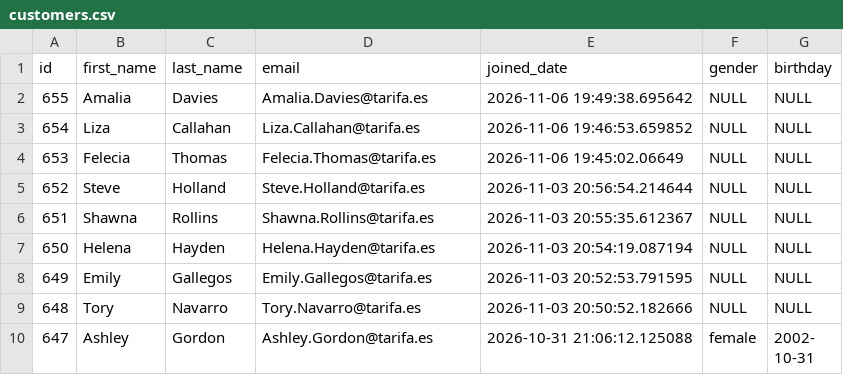
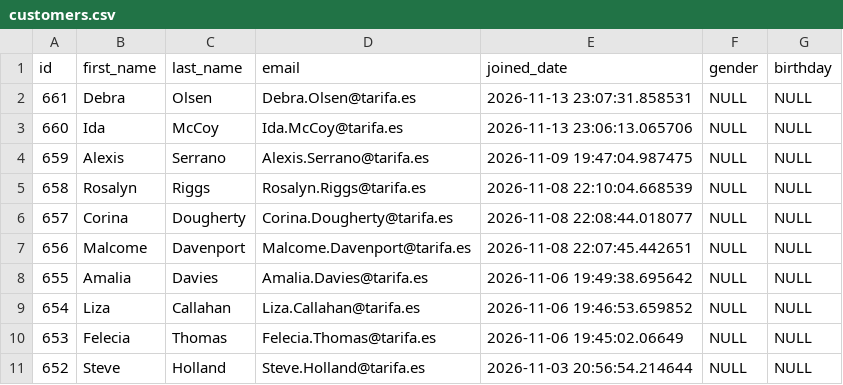
Before and after one commit to UlrikeDetective/SQL_code, a CSV file: SQL/PostGre/book_data/data/customers.csv, drawn as a sheet; only a part is shown; the shorter side is filled out with more unchanged rows.

```diff
--- a/SQL/PostGre/book_data/data/customers.csv
+++ b/SQL/PostGre/book_data/data/customers.csv
@@ -1,2 +1,8 @@
 "id","first_name","last_name","email","joined_date","gender","birthday"
+661,"Debra","Olsen","Debra.Olsen@tarifa.es","2026-11-13 23:07:31.858531",NULL,NULL
+660,"Ida","McCoy","Ida.McCoy@tarifa.es","2026-11-13 23:06:13.065706",NULL,NULL
+659,"Alexis","Serrano","Alexis.Serrano@tarifa.es","2026-11-09 19:47:04.987475",NULL,NULL
+658,"Rosalyn","Riggs","Rosalyn.Riggs@tarifa.es","2026-11-08 22:10:04.668539",NULL,NULL
+657,"Corina","Dougherty","Corina.Dougherty@tarifa.es","2026-11-08 22:08:44.018077",NULL,NULL
+656,"Malcome","Davenport","Malcome.Davenport@tarifa.es","2026-11-08 22:07:45.442651",NULL,NULL
 655,"Amalia","Davies","Amalia.Davies@tarifa.es","2026-11-06 19:49:38.695642",NULL,NULL
```
Also changed, not shown: SQL/PostGre/book_data/data/event_registrations.csv, SQL/PostGre/book_data/data/order_items.csv, 6 other files.
